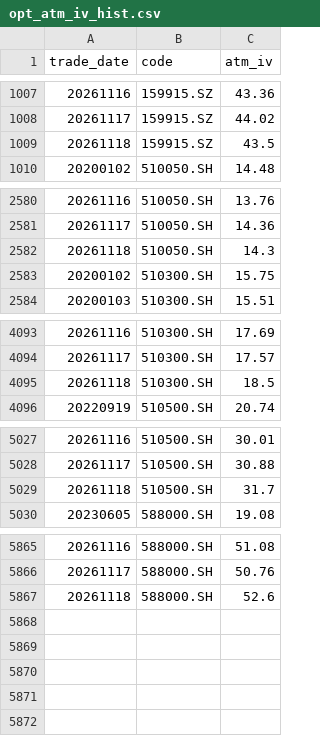
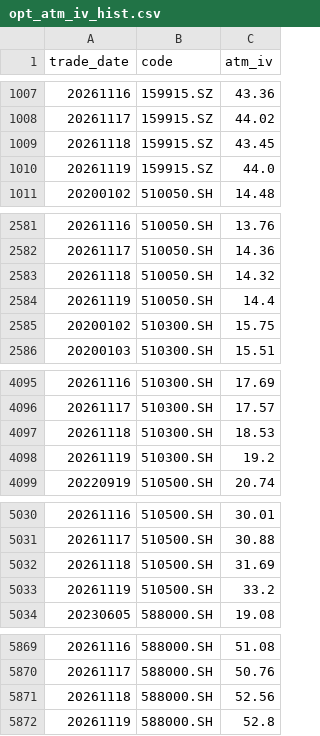
Before and after one commit to dengliang68-sudo/market-data, a CSV file: data/opt_atm_iv_hist.csv, drawn as a sheet; only a part is shown, gaps mark what is left out; the diff covers the shown part only.

```diff
--- a/data/opt_atm_iv_hist.csv
+++ b/data/opt_atm_iv_hist.csv
@@ -1008,3 +1008,4 @@ trade_date,code,atm_iv
 20261117,159915.SZ,44.02
-20261118,159915.SZ,43.5
+20261118,159915.SZ,43.45
+20261119,159915.SZ,44.0
 20200102,510050.SH,14.48
@@ -2581,3 +2582,4 @@ trade_date,code,atm_iv
 20261117,510050.SH,14.36
-20261118,510050.SH,14.3
+20261118,510050.SH,14.32
+20261119,510050.SH,14.4
 20200102,510300.SH,15.75
@@ -4094,3 +4096,4 @@ trade_date,code,atm_iv
 20261117,510300.SH,17.57
-20261118,510300.SH,18.5
+20261118,510300.SH,18.53
+20261119,510300.SH,19.2
 20220919,510500.SH,20.74
@@ -5028,3 +5031,4 @@ trade_date,code,atm_iv
 20261117,510500.SH,30.88
-20261118,510500.SH,31.7
+20261118,510500.SH,31.69
+20261119,510500.SH,33.2
 20230605,588000.SH,19.08
@@ -5866,2 +5870,3 @@ trade_date,code,atm_iv
 20261117,588000.SH,50.76
-20261118,588000.SH,52.6
+20261118,588000.SH,52.56
+20261119,588000.SH,52.8
```
Also changed, not shown: 2 edited cells elsewhere in this file, reports/opt_signal_log.csv, 4 other files.
